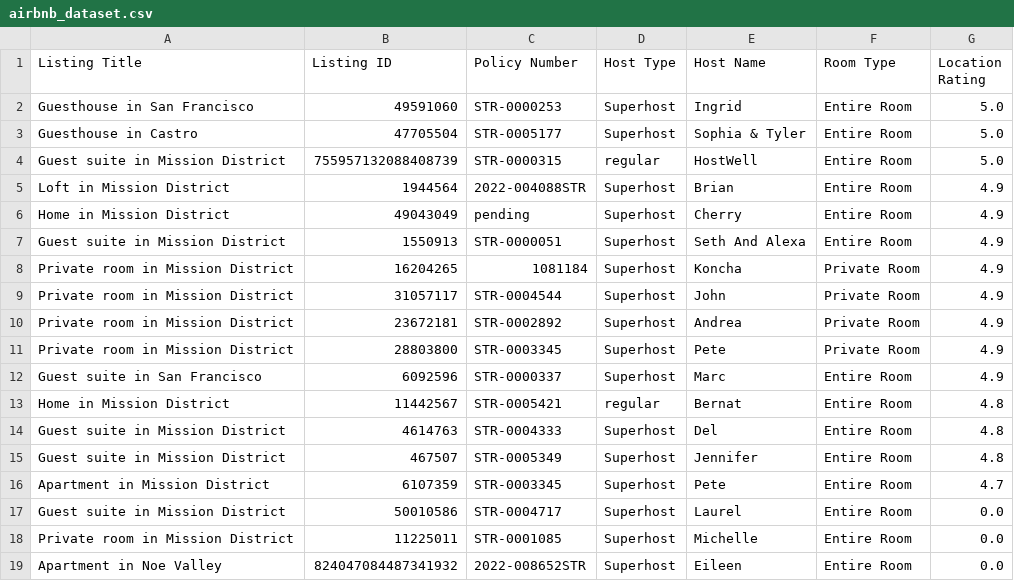
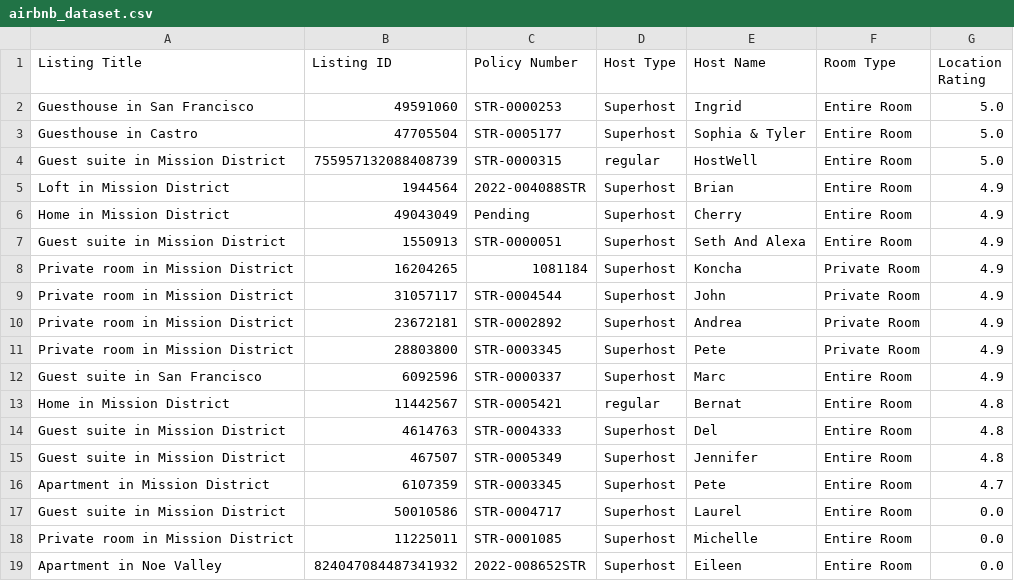
Before and after one commit to SI201-UMich/project2-w26-stefan-jakovljevic, a CSV file: airbnb_dataset.csv, drawn as a sheet.

```diff
--- a/airbnb_dataset.csv
+++ b/airbnb_dataset.csv
@@ -5,3 +5,3 @@ Guest suite in Mission District,755957132088408739,STR-0000315,regular,HostWell,
 Loft in Mission District,1944564,2022-004088STR,Superhost,Brian,Entire Room,4.9
-Home in Mission District,49043049,pending,Superhost,Cherry,Entire Room,4.9
+Home in Mission District,49043049,Pending,Superhost,Cherry,Entire Room,4.9
 Guest suite in Mission District,1550913,STR-0000051,Superhost,Seth And Alexa,Entire Room,4.9
```
Also changed, not shown: 1 other file.
